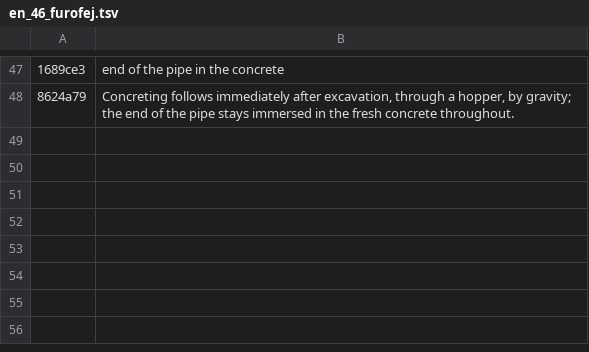
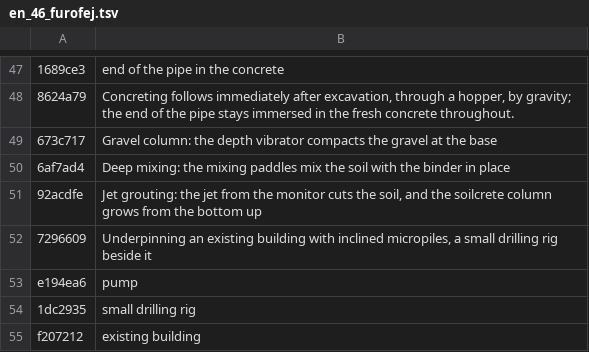
Before and after one commit to MBalika/melyalapozasok, a TSV file: _src/i18n/en_46_furofej.tsv, drawn as a sheet; only a part is shown, gaps mark what is left out; the diff names each change by its address in the sheet, - before the commit and + after, or states it on an @@ line.

```diff
--- a/_src/i18n/en_46_furofej.tsv
+++ b/_src/i18n/en_46_furofej.tsv
+row 49: 673c717 | Gravel column: the depth vibrator compacts the gravel at the base
+row 50: 6af7ad4 | Deep mixing: the mixing paddles mix the soil with the binder in place
+row 51: 92acdfe | Jet grouting: the jet from the monitor cuts the soil, and the soilcrete column grows from the bottom up
+row 52: 7296609 | Underpinning an existing building with inclined micropiles, a small drilling rig beside it
+row 53: e194ea6 | pump
+row 54: 1dc2935 | small drilling rig
+row 55: f207212 | existing building
```
Also changed, not shown: _src/i18n/en_15.tsv, _src/i18n/en_23.tsv, 6 other files.
